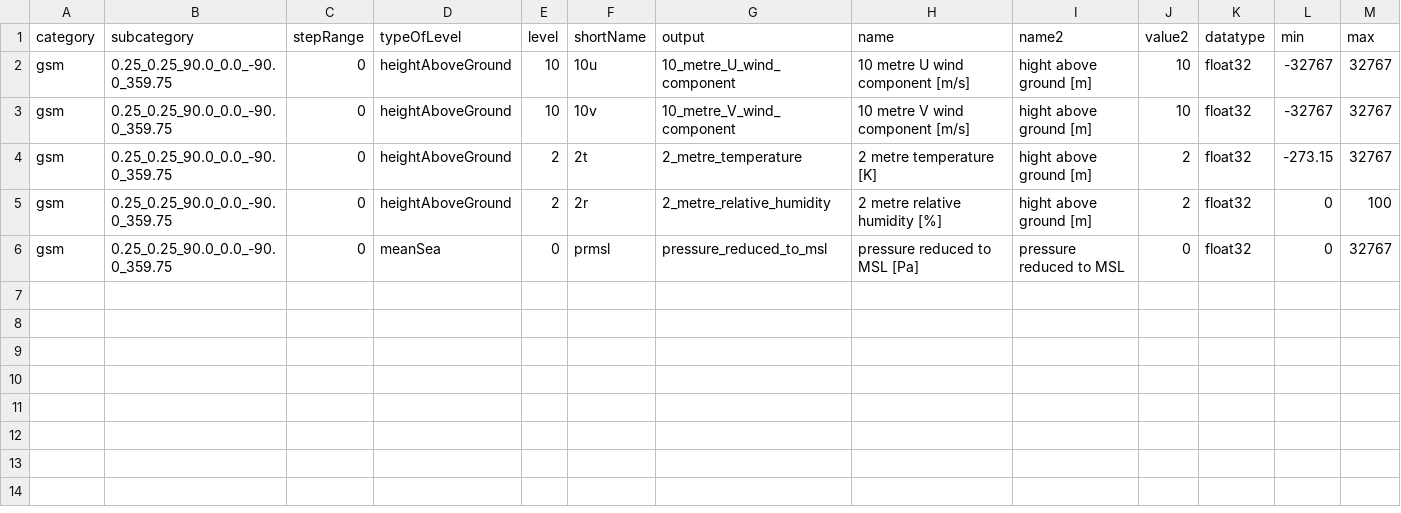
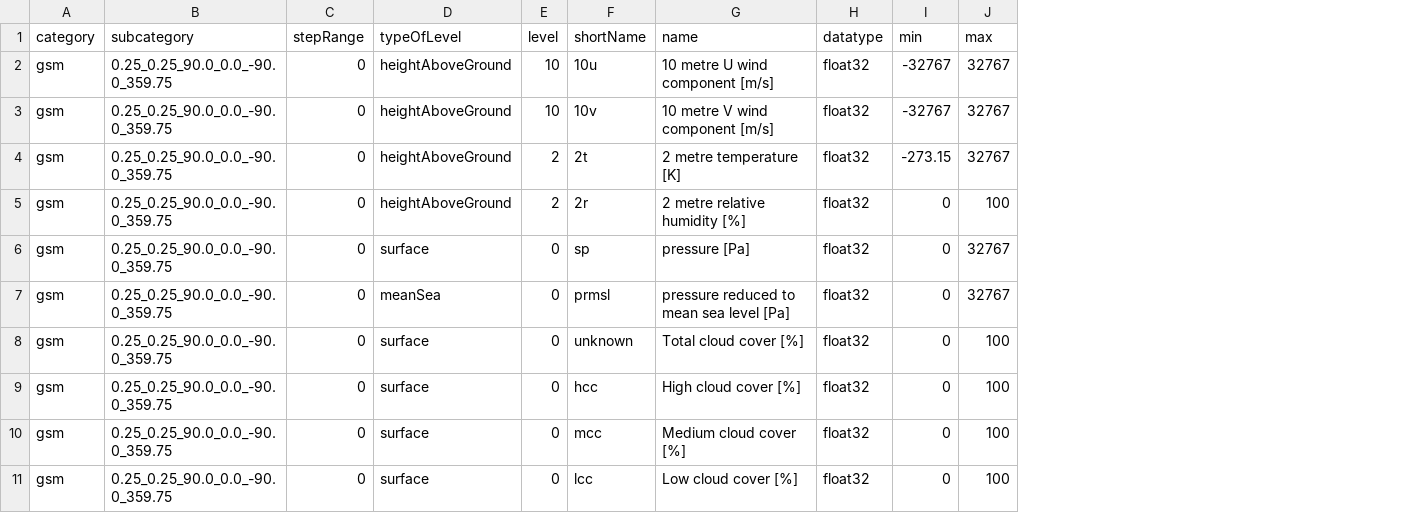
Before and after one commit to public-tatsuya-noyori/meteorological_preprocessor, a CSV file: src/meteorological_preprocessor/conf_grib_to_arrow.csv, drawn as a sheet; removed rows and columns are numbered as before the commit, all else as after; the diff names each change by its address in the sheet, - before the commit and + after, or states it on an @@ line.

```diff
--- a/src/meteorological_preprocessor/conf_grib_to_arrow.csv
+++ b/src/meteorological_preprocessor/conf_grib_to_arrow.csv
-column G (output), rows 2-6: 10_metre_U_wind_component | 10_metre_V_wind_component | 2_metre_temperature | 2_metre_relative_humidity | pressure_reduced_to_msl
-column I (name2), rows 2-6: hight above ground [m] | hight above ground [m] | hight above ground [m] | hight above ground [m] | pressure reduced to MSL
-column J (value2), rows 2-6: 10 | 10 | 2 | 2 | 0
+row 6: gsm | 0.25_0.25_90.0_0.0_-90.0_359.75 | 0 | surface | 0 | sp | pressure [Pa] | float32 | 0 | 32767
-G7 (name): pressure reduced to MSL [Pa]
+G7 (name): pressure reduced to mean sea level [Pa]
+row 8: gsm | 0.25_0.25_90.0_0.0_-90.0_359.75 | 0 | surface | 0 | unknown | Total cloud cover [%] | float32 | 0 | 100
+row 9: gsm | 0.25_0.25_90.0_0.0_-90.0_359.75 | 0 | surface | 0 | hcc | High cloud cover [%] | float32 | 0 | 100
+row 10: gsm | 0.25_0.25_90.0_0.0_-90.0_359.75 | 0 | surface | 0 | mcc | Medium cloud cover [%] | float32 | 0 | 100
+row 11: gsm | 0.25_0.25_90.0_0.0_-90.0_359.75 | 0 | surface | 0 | lcc | Low cloud cover [%] | float32 | 0 | 100
```
Also changed, not shown: 2 other files.
